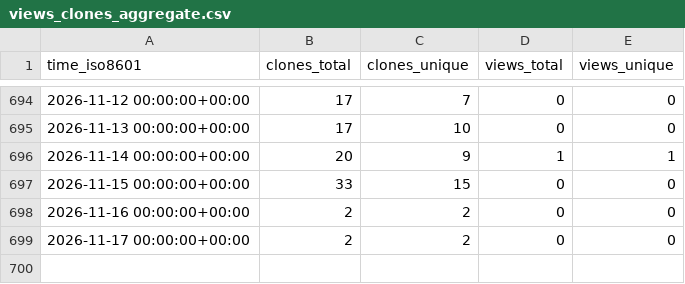
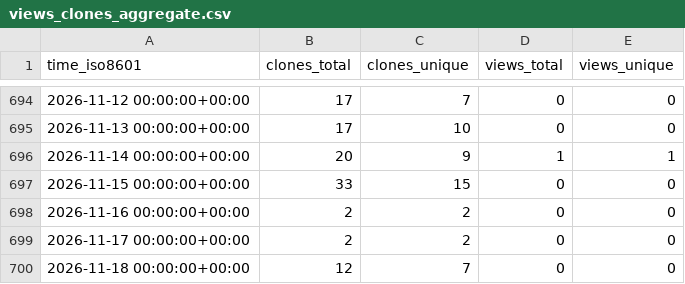
Before and after one commit to cubicleguy/ess_accl_ros1_driver, a CSV file: cubicleguy/ess_accl_ros1_driver/ghrs-data/views_clones_aggregate.csv, drawn as a sheet; only a part is shown, gaps mark what is left out; the diff names each change by its address in the sheet, - before the commit and + after, or states it on an @@ line.

```diff
--- a/cubicleguy/ess_accl_ros1_driver/ghrs-data/views_clones_aggregate.csv
+++ b/cubicleguy/ess_accl_ros1_driver/ghrs-data/views_clones_aggregate.csv
+row 700: 2026-11-18 00:00:00+00:00 | 12 | 7 | 0 | 0
```
Also changed, not shown: 1 other file.
